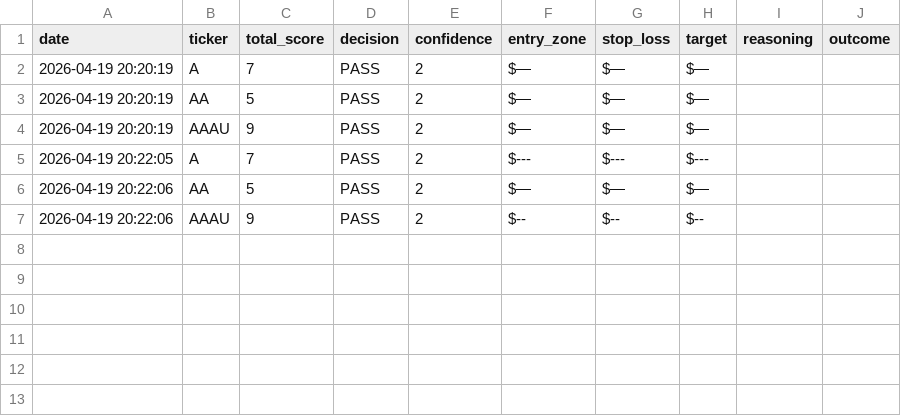
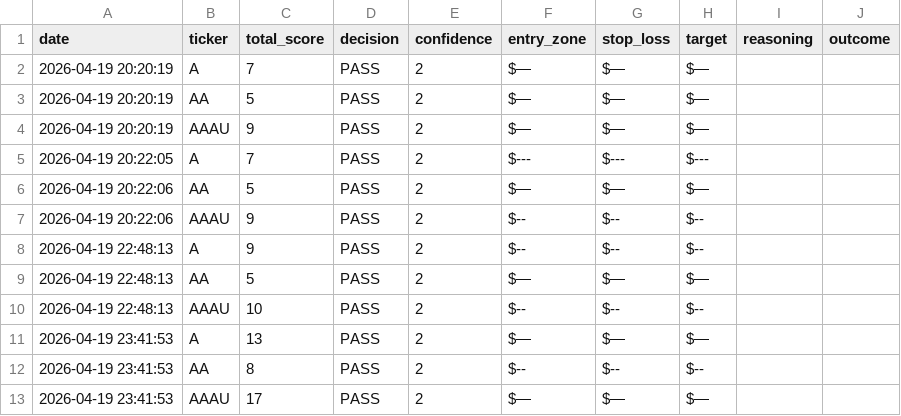
Before and after one commit to ryanessex25/pre-breakout-analyzer, a CSV file: results/decision_log.csv, drawn as a sheet; the diff names each change by its address in the sheet, - before the commit and + after, or states it on an @@ line.

```diff
--- a/results/decision_log.csv
+++ b/results/decision_log.csv
+row 8: 2026-04-19 22:48:13 | A | 9 | PASS | 2 | $-- | $-- | $--
+row 9: 2026-04-19 22:48:13 | AA | 5 | PASS | 2 | $— | $— | $—
+row 10: 2026-04-19 22:48:13 | AAAU | 10 | PASS | 2 | $-- | $-- | $--
+row 11: 2026-04-19 23:41:53 | A | 13 | PASS | 2 | $— | $— | $—
+row 12: 2026-04-19 23:41:53 | AA | 8 | PASS | 2 | $-- | $-- | $--
+row 13: 2026-04-19 23:41:53 | AAAU | 17 | PASS | 2 | $— | $— | $—
```
Also changed, not shown: 6 other files.
